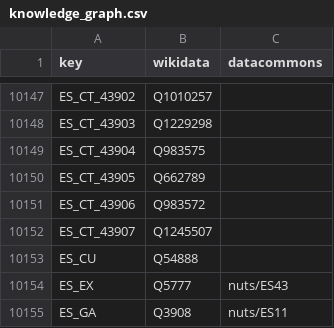
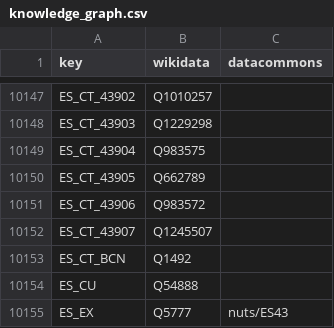
Before and after one commit to GoogleCloudPlatform/covid-19-open-data, a CSV file: src/data/knowledge_graph.csv, drawn as a sheet; only a part is shown, gaps mark what is left out; the shorter side is filled out with more unchanged rows; the diff names each change by its address in the sheet, - before the commit and + after, or states it on an @@ line.

```diff
--- a/src/data/knowledge_graph.csv
+++ b/src/data/knowledge_graph.csv
+row 10153: ES_CT_BCN | Q1492
```
Also changed, not shown: 1 other file.
